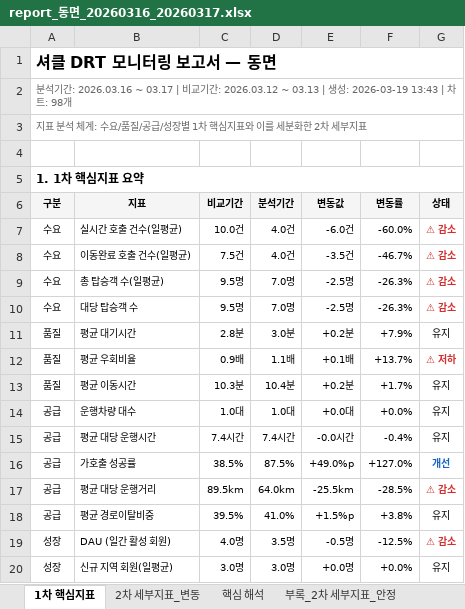
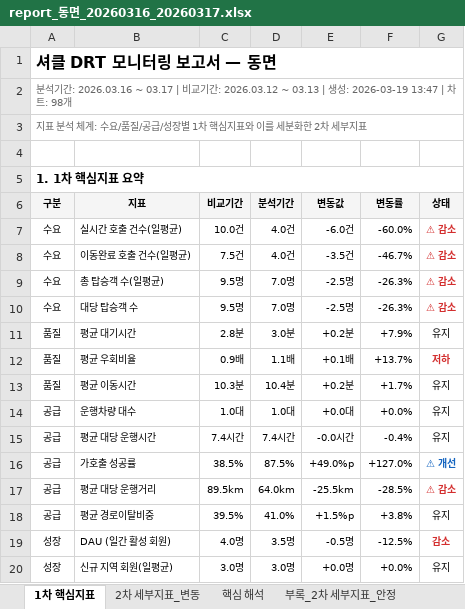
Before and after one commit to hangil-kim/shucle-monitor, an Excel workbook: shucle_report/동면/20260316_20260317/report_동면_20260316_20260317.xlsx, sheet 1차 핵심지표, drawn as a sheet; values as stored, in another font and other column widths than the file's, no borders; the diff names each change by its address in the sheet, - before the commit and + after, or states it on an @@ line.

Commit message:
Update report: 동면 20260316_20260317

```diff
--- a/shucle_report/동면/20260316_20260317/report_동면_20260316_20260317.xlsx (sheet 1차 핵심지표)
+++ b/shucle_report/동면/20260316_20260317/report_동면_20260316_20260317.xlsx (sheet 1차 핵심지표)
-A2 (구분): …: 2026-03-19 13:43 | 차…
+A2 (구분): …: 2026-03-19 13:47 | 차…
-G12 (상태): ⚠ 저하
+G12 (상태): 저하
-G16 (상태): 개선
+G16 (상태): ⚠ 개선
-G19 (상태): ⚠ 감소
+G19 (상태): 감소
```
Also changed, not shown: 1 other file.
